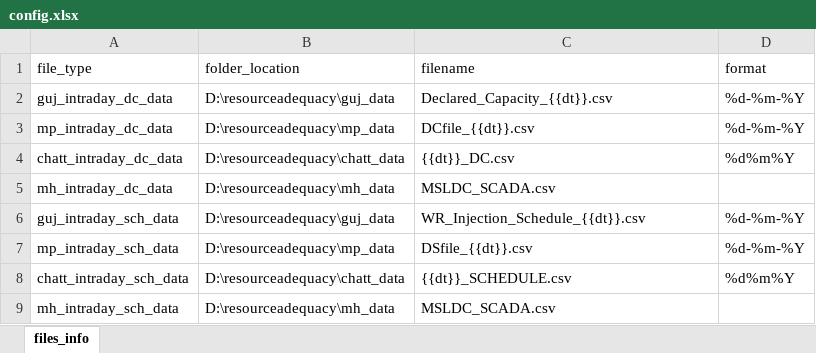
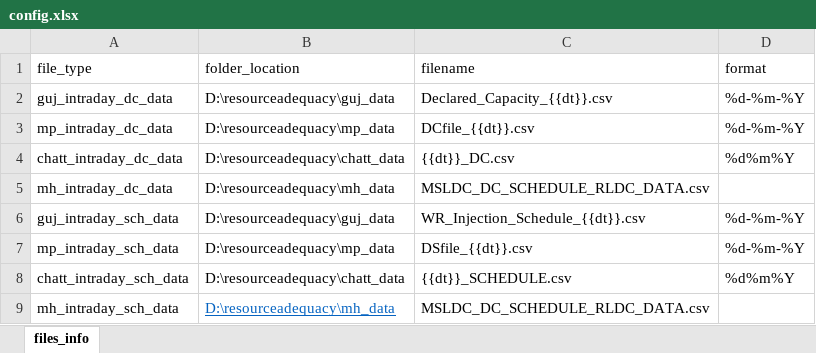
Before and after one commit to dheerajgupta0001/dc_sch_data_ingest, an Excel workbook: config.xlsx, sheet files_info, drawn as a sheet; values as stored, in another font and other column widths than the file's, no borders; the diff names each change by its address in the sheet, - before the commit and + after, or states it on an @@ line.

```diff
--- a/config.xlsx (sheet files_info)
+++ b/config.xlsx (sheet files_info)
-C5 (filename): MSLDC_SCADA.csv
+C5 (filename): MSLDC_DC_SCHEDULE_RLDC_DATA.csv
@@ B9 underline: off → on, text colour: black → #0563C1 @@
-C9 (filename): MSLDC_SCADA.csv
+C9 (filename): MSLDC_DC_SCHEDULE_RLDC_DATA.csv
```
Also changed, not shown: 2 other files.
